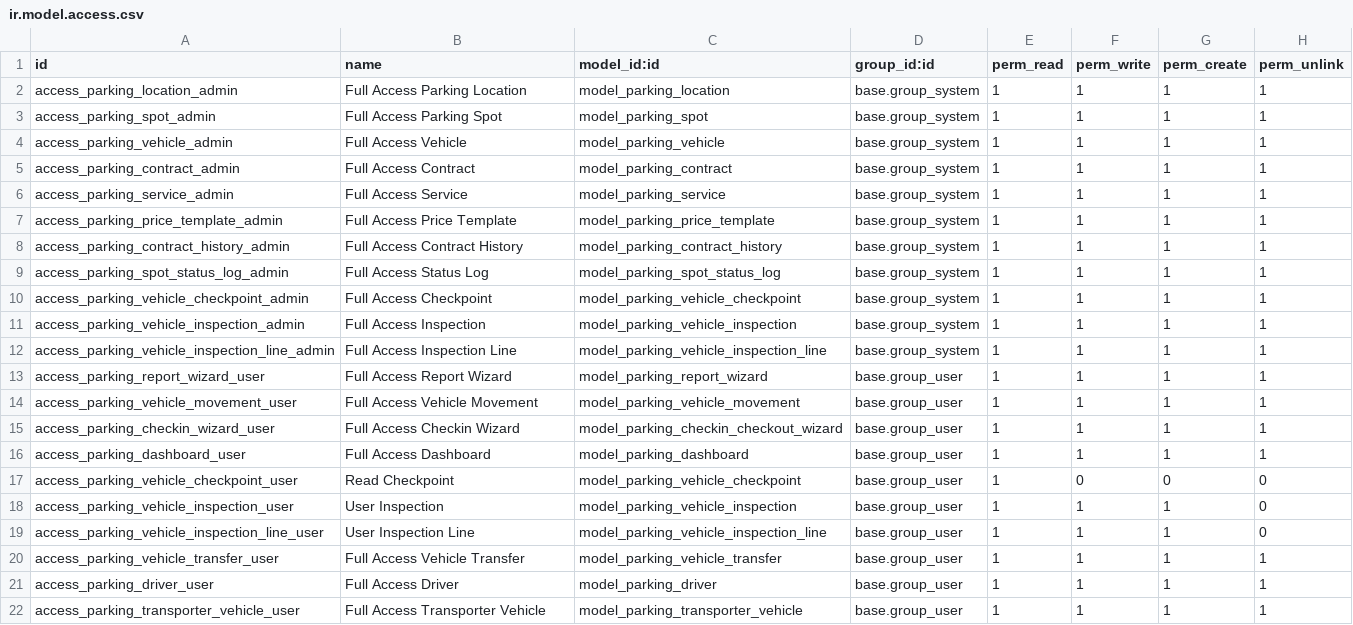
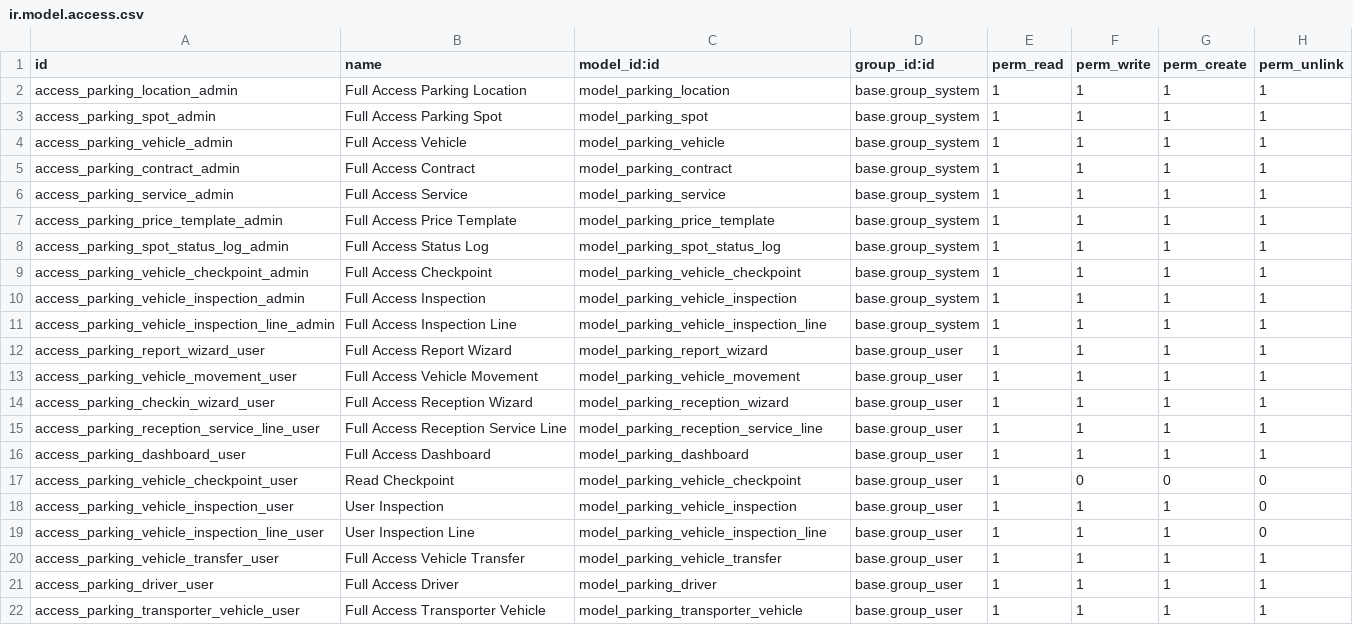
Before and after one commit to DMARQX/odoo-parking, a CSV file: security/ir.model.access.csv, drawn as a sheet; only a part is shown.

Commit message:
Merge contract history into unified movement log + step-by-step reception/delivery wizard + menu reorganization (v18.0.2.0.0)

```diff
--- a/security/ir.model.access.csv
+++ b/security/ir.model.access.csv
@@ -7,3 +7,2 @@ access_parking_service_admin,Full Access Service,model_parking_service,base.grou
 access_parking_price_template_admin,Full Access Price Template,model_parking_price_template,base.group_system,1,1,1,1
-access_parking_contract_history_admin,Full Access Contract History,model_parking_contract_history,base.group_system,1,1,1,1
 access_parking_spot_status_log_admin,Full Access Status Log,model_parking_spot_status_log,base.group_system,1,1,1,1
@@ -14,3 +13,4 @@ access_parking_report_wizard_user,Full Access Report Wizard,model_parking_report
 access_parking_vehicle_movement_user,Full Access Vehicle Movement,model_parking_vehicle_movement,base.group_user,1,1,1,1
-access_parking_checkin_wizard_user,Full Access Checkin Wizard,model_parking_checkin_checkout_wizard,base.group_user,1,1,1,1
+access_parking_checkin_wizard_user,Full Access Reception Wizard,model_parking_reception_wizard,base.group_user,1,1,1,1
+access_parking_reception_service_line_user,Full Access Reception Service Line,model_parking_reception_service_line,base.group_user,1,1,1,1
 access_parking_dashboard_user,Full Access Dashboard,model_parking_dashboard,base.group_user,1,1,1,1
```
Also changed, not shown: 20 other files.
